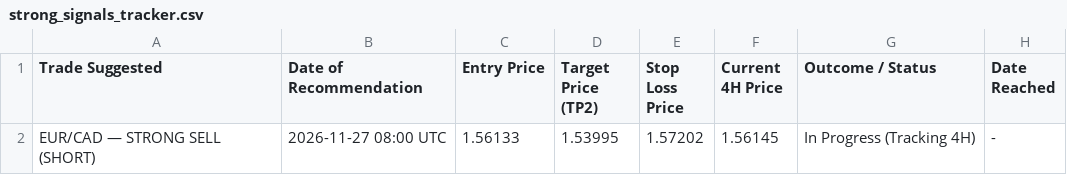
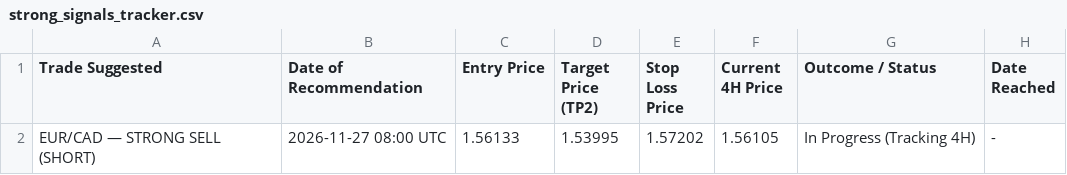
Before and after one commit to Piyushpal77/fx-screener, a CSV file: strong_signals_tracker.csv, drawn as a sheet.

```diff
--- a/strong_signals_tracker.csv
+++ b/strong_signals_tracker.csv
@@ -1,2 +1,2 @@
 Trade Suggested,Date of Recommendation,Entry Price,Target Price (TP2),Stop Loss Price,Current 4H Price,Outcome / Status,Date Reached
-EUR/CAD — STRONG SELL (SHORT),2026-11-27 08:00 UTC,1.56133,1.53995,1.57202,1.56145,In Progress (Tracking 4H),-
+EUR/CAD — STRONG SELL (SHORT),2026-11-27 08:00 UTC,1.56133,1.53995,1.57202,1.56105,In Progress (Tracking 4H),-
```
Also changed, not shown: 1 other file.
